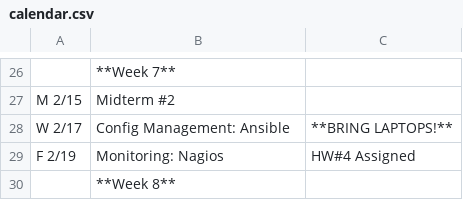
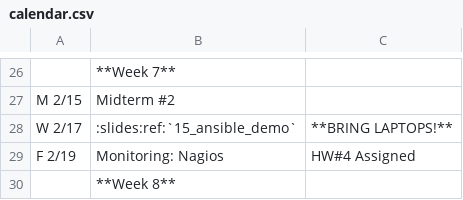
Before and after one commit to osuosl/cs312, a CSV file: source/_static/calendar.csv, drawn as a sheet; only a part is shown, gaps mark what is left out; the diff names each change by its address in the sheet, - before the commit and + after, or states it on an @@ line.

Commit message:
Ansible demo slides

```diff
--- a/source/_static/calendar.csv
+++ b/source/_static/calendar.csv
-B28: Config Management: Ansible
+B28: :slides:ref:`15_ansible_demo`
```
Also changed, not shown: 1 other file.
